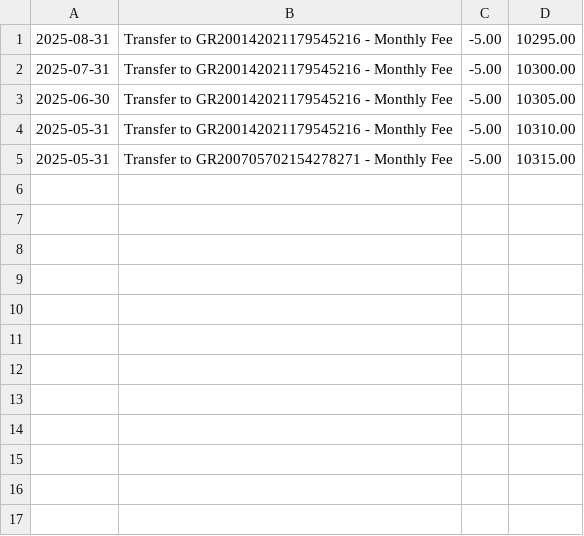
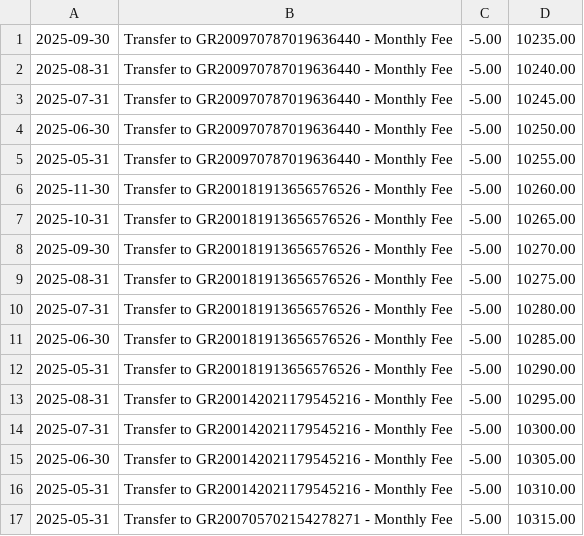
Before and after one commit to KSavvidis/E-BANKINK, a CSV file: data/statements/GR200202503131719401.csv, drawn as a sheet.

```diff
--- a/data/statements/GR200202503131719401.csv
+++ b/data/statements/GR200202503131719401.csv
@@ -1 +1,13 @@
+2025-09-30,Transfer to GR200970787019636440 - Monthly Fee,-5.00,10235.00
+2025-08-31,Transfer to GR200970787019636440 - Monthly Fee,-5.00,10240.00
+2025-07-31,Transfer to GR200970787019636440 - Monthly Fee,-5.00,10245.00
+2025-06-30,Transfer to GR200970787019636440 - Monthly Fee,-5.00,10250.00
+2025-05-31,Transfer to GR200970787019636440 - Monthly Fee,-5.00,10255.00
+2025-11-30,Transfer to GR200181913656576526 - Monthly Fee,-5.00,10260.00
+2025-10-31,Transfer to GR200181913656576526 - Monthly Fee,-5.00,10265.00
+2025-09-30,Transfer to GR200181913656576526 - Monthly Fee,-5.00,10270.00
+2025-08-31,Transfer to GR200181913656576526 - Monthly Fee,-5.00,10275.00
+2025-07-31,Transfer to GR200181913656576526 - Monthly Fee,-5.00,10280.00
+2025-06-30,Transfer to GR200181913656576526 - Monthly Fee,-5.00,10285.00
+2025-05-31,Transfer to GR200181913656576526 - Monthly Fee,-5.00,10290.00
 2025-08-31,Transfer to GR200142021179545216 - Monthly Fee,-5.00,10295.00
```
Also changed, not shown: data/orders/active.csv, data/statements/GR100202503111546003.csv, 11 other files.
